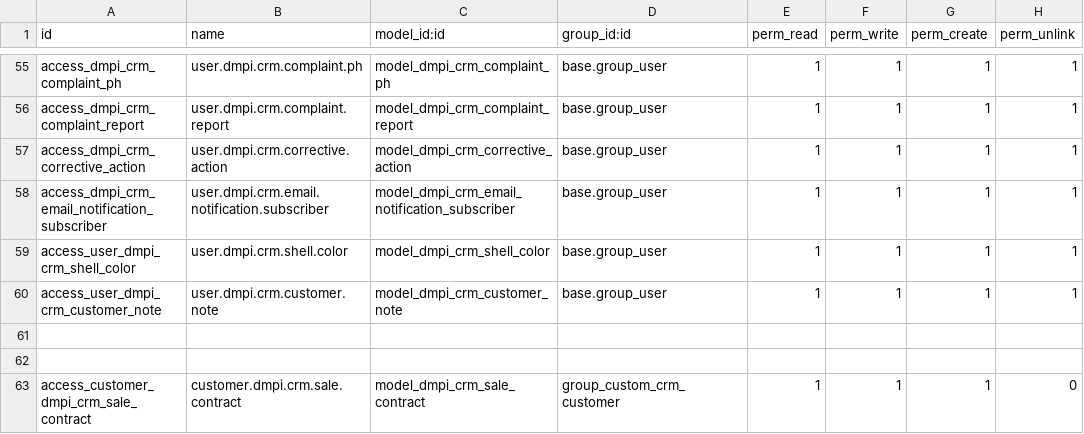
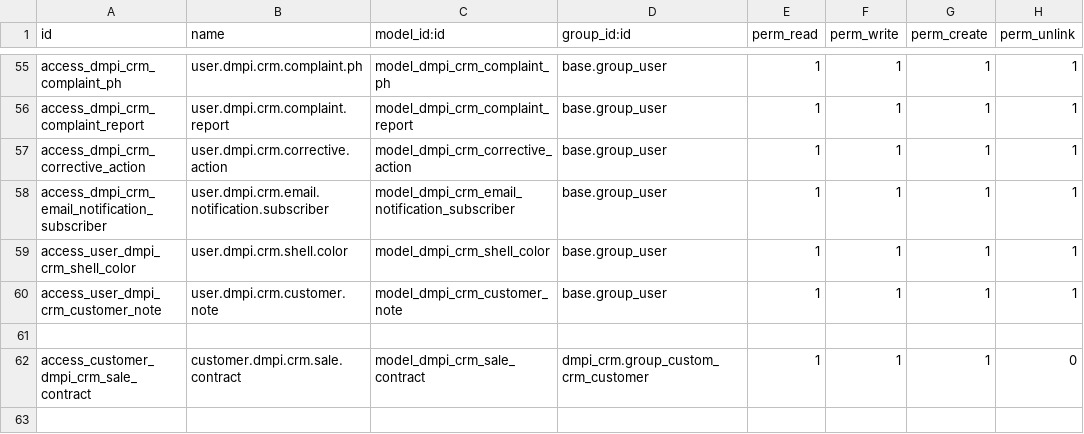
Before and after one commit to toolkt/dmpi_fresh, a CSV file: dmpi_crm/security/ir.model.access.csv, drawn as a sheet; only a part is shown, gaps mark what is left out.

Commit message:
security

```diff
--- a/dmpi_crm/security/ir.model.access.csv
+++ b/dmpi_crm/security/ir.model.access.csv
@@ -61,3 +61,2 @@ access_user_dmpi_crm_customer_note,user.dmpi.crm.customer.note,model_dmpi_crm_cu
 
-
-access_customer_dmpi_crm_sale_contract,customer.dmpi.crm.sale.contract,model_dmpi_crm_sale_contract,group_custom_crm_customer,1,1,1,0
+access_customer_dmpi_crm_sale_contract,customer.dmpi.crm.sale.contract,model_dmpi_crm_sale_contract,dmpi_crm.group_custom_crm_customer,1,1,1,0
```
Also changed, not shown: 1 other file.
